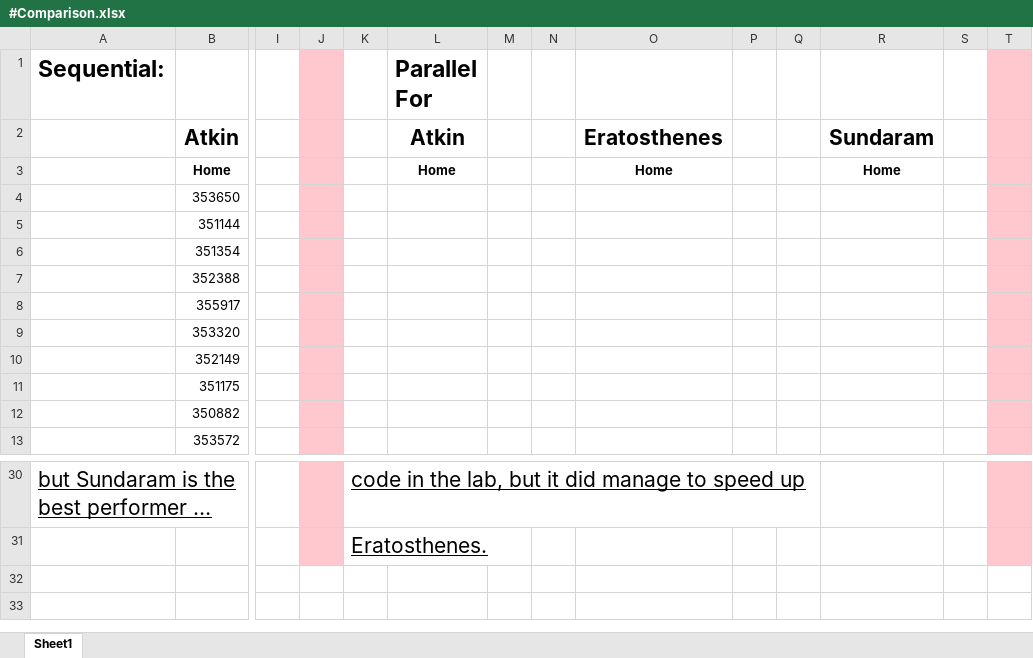
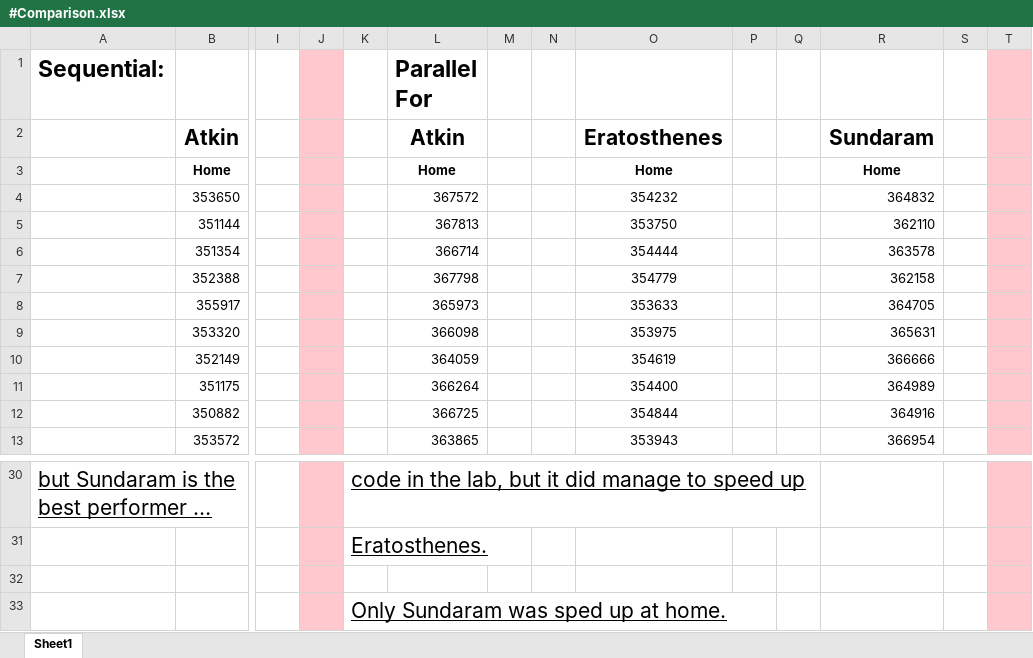
Before and after one commit to x4iiiis/ConcurrentAndParallelSystems, an Excel workbook: CW2/#Results/#Comparison.xlsx, sheet Sheet1, drawn as a sheet; only a part is shown, gaps mark what is left out; long unchanged cells end in …; values as stored, in another font and other column widths than the file's, no borders; rows hold the shown columns only; the diff covers the shown part only; the diff names each change by its address in the sheet, - before the commit and + after, or states it on an @@ line.

Commit message:
Adding initial omp results from home

```diff
--- a/CW2/#Results/#Comparison.xlsx (sheet Sheet1)
+++ b/CW2/#Results/#Comparison.xlsx (sheet Sheet1)
-L4 (Parallel For): (empty)
+L4 (Parallel For): 367572
-O4: (empty)
+O4: 354232
-R4: (empty)
+R4: 364832
-L5 (Parallel For): (empty)
+L5 (Parallel For): 367813
-O5: (empty)
+O5: 353750
-R5: (empty)
+R5: 362110
-L6 (Parallel For): (empty)
+L6 (Parallel For): 366714
-O6: (empty)
+O6: 354444
-R6: (empty)
+R6: 363578
-L7 (Parallel For): (empty)
+L7 (Parallel For): 367798
-O7: (empty)
+O7: 354779
-R7: (empty)
+R7: 362158
-L8 (Parallel For): (empty)
+L8 (Parallel For): 365973
-O8: (empty)
+O8: 353633
-R8: (empty)
+R8: 364705
-L9 (Parallel For): (empty)
+L9 (Parallel For): 366098
-O9: (empty)
+O9: 353975
-R9: (empty)
+R9: 365631
-L10 (Parallel For): (empty)
+L10 (Parallel For): 364059
-O10: (empty)
+O10: 354619
-R10: (empty)
+R10: 366666
-L11 (Parallel For): (empty)
+L11 (Parallel For): 366264
-O11: (empty)
+O11: 354400
-R11: (empty)
+R11: 364989
-L12 (Parallel For): (empty)
+L12 (Parallel For): 366725
-O12: (empty)
+O12: 354844
-R12: (empty)
+R12: 364916
-L13 (Parallel For): (empty)
+L13 (Parallel For): 363865
-O13: (empty)
+O13: 353943
-R13: (empty)
+R13: 366954
+row 32: (empty)
+row 33:  |  |  |  | Only Sundaram was sped up at home.
```
Also changed, not shown: 3 edited cells elsewhere in this sheet, 3 other files.
